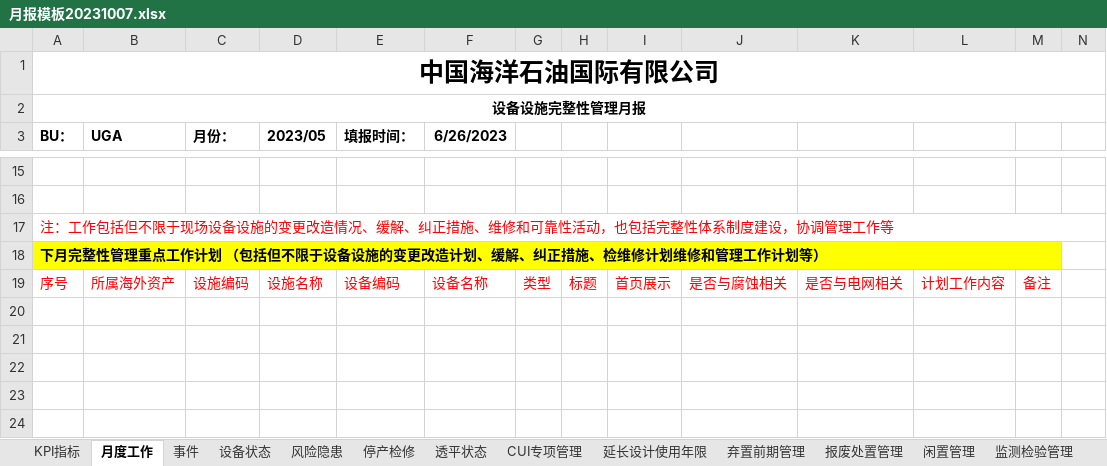
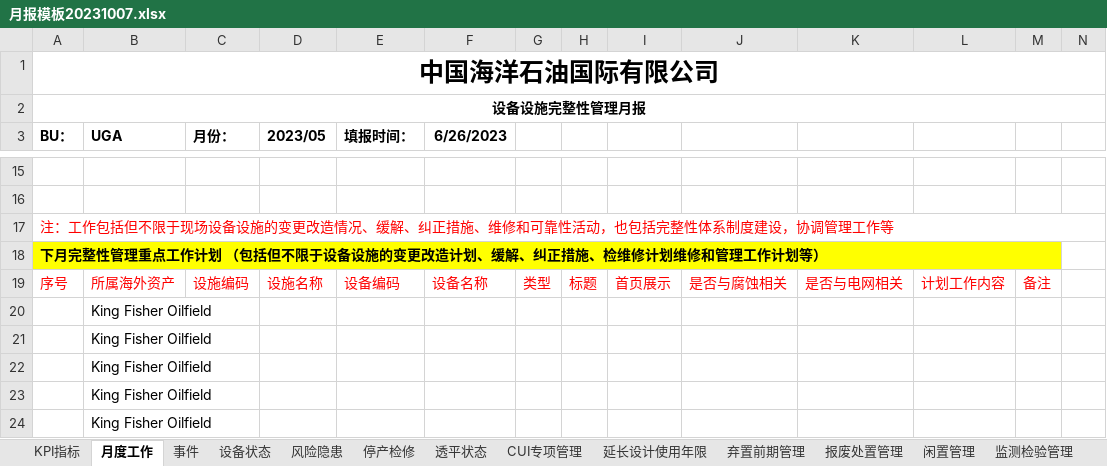
Before and after one commit to boniu-w/excel-boniu, an Excel workbook: src/main/resources/static/excel/月报模板20231007.xlsx, sheet 月度工作, drawn as a sheet; only a part is shown, gaps mark what is left out; values as stored, in another font and other column widths than the file's, no borders; the diff names each change by its address in the sheet, - before the commit and + after, or states it on an @@ line.

```diff
--- a/src/main/resources/static/excel/月报模板20231007.xlsx (sheet 月度工作)
+++ b/src/main/resources/static/excel/月报模板20231007.xlsx (sheet 月度工作)
+row 20:  | King Fisher Oilfield
+row 21:  | King Fisher Oilfield
+row 22:  | King Fisher Oilfield
+row 23:  | King Fisher Oilfield
+row 24:  | King Fisher Oilfield
```
Also changed, not shown: sheet 事件, 5 other files.
